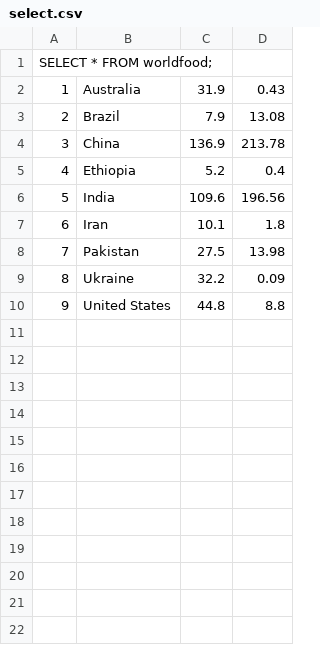
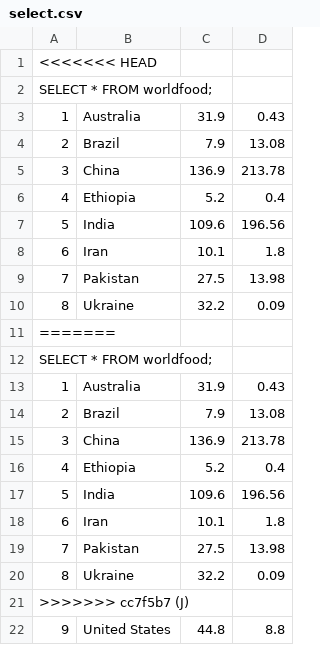
Before and after one commit to DEVCHAUHAN2004/POSTGRE-SQL, a CSV file: excel/select.csv, drawn as a sheet.

```diff
--- a/excel/select.csv
+++ b/excel/select.csv
@@ -1 +1,2 @@
+<<<<<<< HEAD
 SELECT * FROM worldfood;
@@ -9,2 +10,13 @@ SELECT * FROM worldfood;
 8	"Ukraine"	32.2	0.09
+=======
+SELECT * FROM worldfood;
+1	"Australia"	31.9	0.43
+2	"Brazil"	7.9	13.08
+3	"China"	136.9	213.78
+4	"Ethiopia"	5.2	0.4
+5	"India"	109.6	196.56
+6	"Iran"	10.1	1.8
+7	"Pakistan"	27.5	13.98
+8	"Ukraine"	32.2	0.09
+>>>>>>> cc7f5b7 (J)
 9	"United States"	44.8	8.8
```
Also changed, not shown: countries.csv, excel/select-2-columns.csv, 15 other files.
